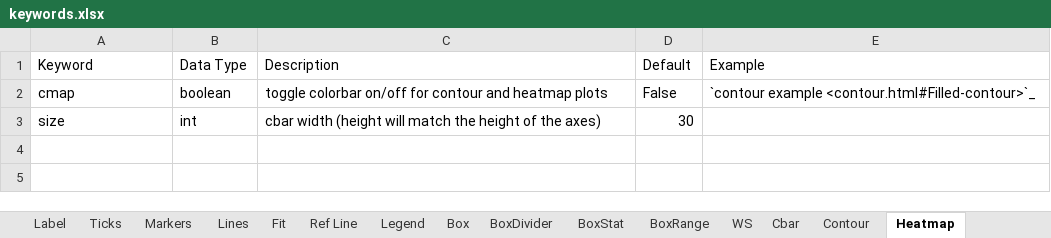
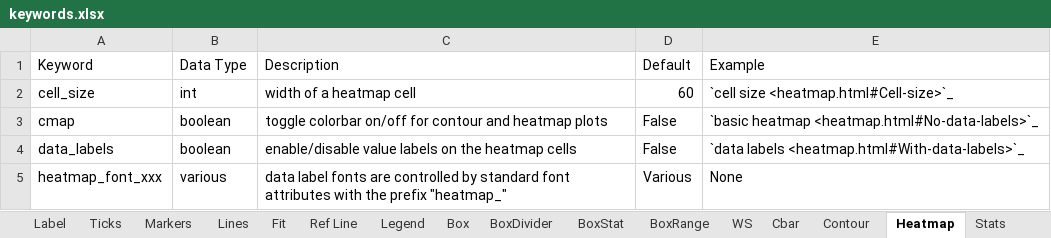
Before and after one commit to endangeredoxen/fivecentplots, an Excel workbook: fivecentplots/keywords.xlsx, sheet Heatmap, drawn as a sheet; values as stored, in another font and other column widths than the file's, no borders; removed rows and columns are numbered as before the commit, all else as after; the diff names each change by its address in the sheet, - before the commit and + after, or states it on an @@ line.

```diff
--- a/fivecentplots/keywords.xlsx (sheet Heatmap)
+++ b/fivecentplots/keywords.xlsx (sheet Heatmap)
+sheet tab: Stats
+row 2: cell_size | int | width of a heatmap cell | 60 | `cell size <heatmap.html#Cell-size>`_
-E3 (Example): `contour example <contour.html#Filled-contour>`_
+E3 (Example): `basic heatmap <heatmap.html#No-data-labels>`_
-row 3: size | int | cbar width (height will match the height of the axes) | 30
+row 4: data_labels | boolean | enable/disable value labels on the heatmap cells | False | `data labels <heatmap.html#With-data-labels>`_
+row 5: heatmap_font_xxx | various | data label fonts are controlled by standard font attributes with the prefix "heatmap_" | Various | None
```
Also changed, not shown: sheet Axes, sheet Fit, sheet Contour, sheet Lines, sheet Figure, sheet Cbar, 1 more sheet, other sheet tabs, 27 other files.
